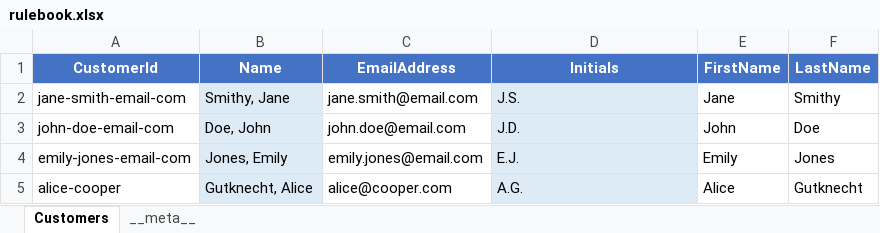
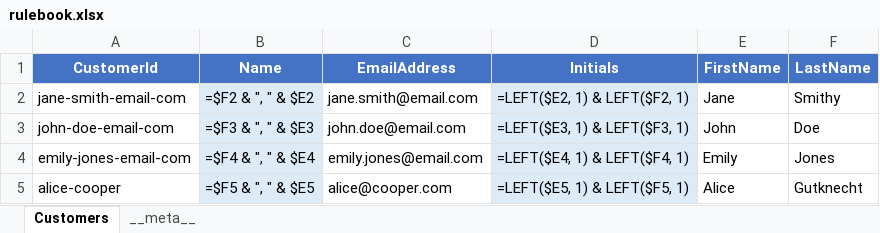
Before and after one commit to EffortlessAPI/effortless-rulebooks, an Excel workbook: rulebook-examples/customer-fullname/xlsx/rulebook.xlsx, sheet Customers, drawn as a sheet; values as stored, in another font and other column widths than the file's, no borders; formulas without a stored value are shown as written; the diff names each change by its address in the sheet, - before the commit and + after, or states it on an @@ line.

Commit message:
Refactor customer initials formatting and update SQL functions
- Modified the formula for calculating customer initials in the rulebook JSON and SQL functions to remove periods, ensuring a cleaner representation (e.g., "J.S." to "JS").
- Updated customer seed data to reflect the new initials format, enhancing consistency across the application.
- Added detailed logs in the development log for better tracking of customer data processing.

These changes improve the clarity and accuracy of customer data representation in the rulebook examples.

```diff
--- a/rulebook-examples/customer-fullname/xlsx/rulebook.xlsx (sheet Customers)
+++ b/rulebook-examples/customer-fullname/xlsx/rulebook.xlsx (sheet Customers)
-B2 (Name): Smithy, Jane
+B2 (Name): =$F2 & ", " & $E2
-D2 (Initials): J.S.
+D2 (Initials): =LEFT($E2, 1) & LEFT($F2, 1)
-B3 (Name): Doe, John
+B3 (Name): =$F3 & ", " & $E3
-D3 (Initials): J.D.
+D3 (Initials): =LEFT($E3, 1) & LEFT($F3, 1)
-B4 (Name): Jones, Emily
+B4 (Name): =$F4 & ", " & $E4
-D4 (Initials): E.J.
+D4 (Initials): =LEFT($E4, 1) & LEFT($F4, 1)
-B5 (Name): Gutknecht, Alice
+B5 (Name): =$F5 & ", " & $E5
-D5 (Initials): A.G.
+D5 (Initials): =LEFT($E5, 1) & LEFT($F5, 1)
```
Also changed, not shown: sheet __meta__, 3 other files.
